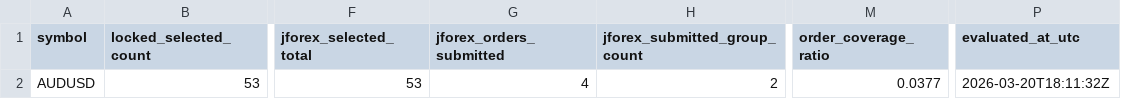
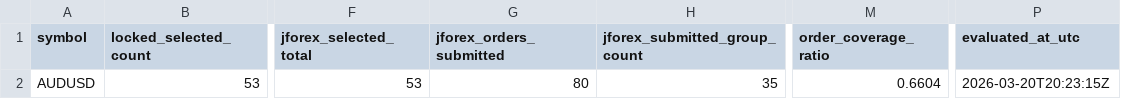
Before and after one commit to jbus84/behemoth, a CSV file: data/analysis/backtest_reconcile/AUDUSD_local_jforex_outcome_parity_summary.csv, drawn as a sheet; only a part is shown, gaps mark what is left out; the diff names each change by its address in the sheet, - before the commit and + after, or states it on an @@ line.

```diff
--- a/data/analysis/backtest_reconcile/AUDUSD_local_jforex_outcome_parity_summary.csv
+++ b/data/analysis/backtest_reconcile/AUDUSD_local_jforex_outcome_parity_summary.csv
-G2 (jforex_orders_submitted): 4
+G2 (jforex_orders_submitted): 80
-H2 (jforex_submitted_group_count): 2
+H2 (jforex_submitted_group_count): 35
-M2 (order_coverage_ratio): 0.0377
+M2 (order_coverage_ratio): 0.6604
-P2 (evaluated_at_utc): 2026-03-20T18:11:32Z
+P2 (evaluated_at_utc): 2026-03-20T20:23:15Z
```
Also changed, not shown: data/analysis/backtest_reconcile/EURUSD_local_jforex_outcome_parity_summary.csv, data/analysis/backtest_reconcile/GBPUSD_local_jforex_outcome_parity_summary.csv, 5 other files.
